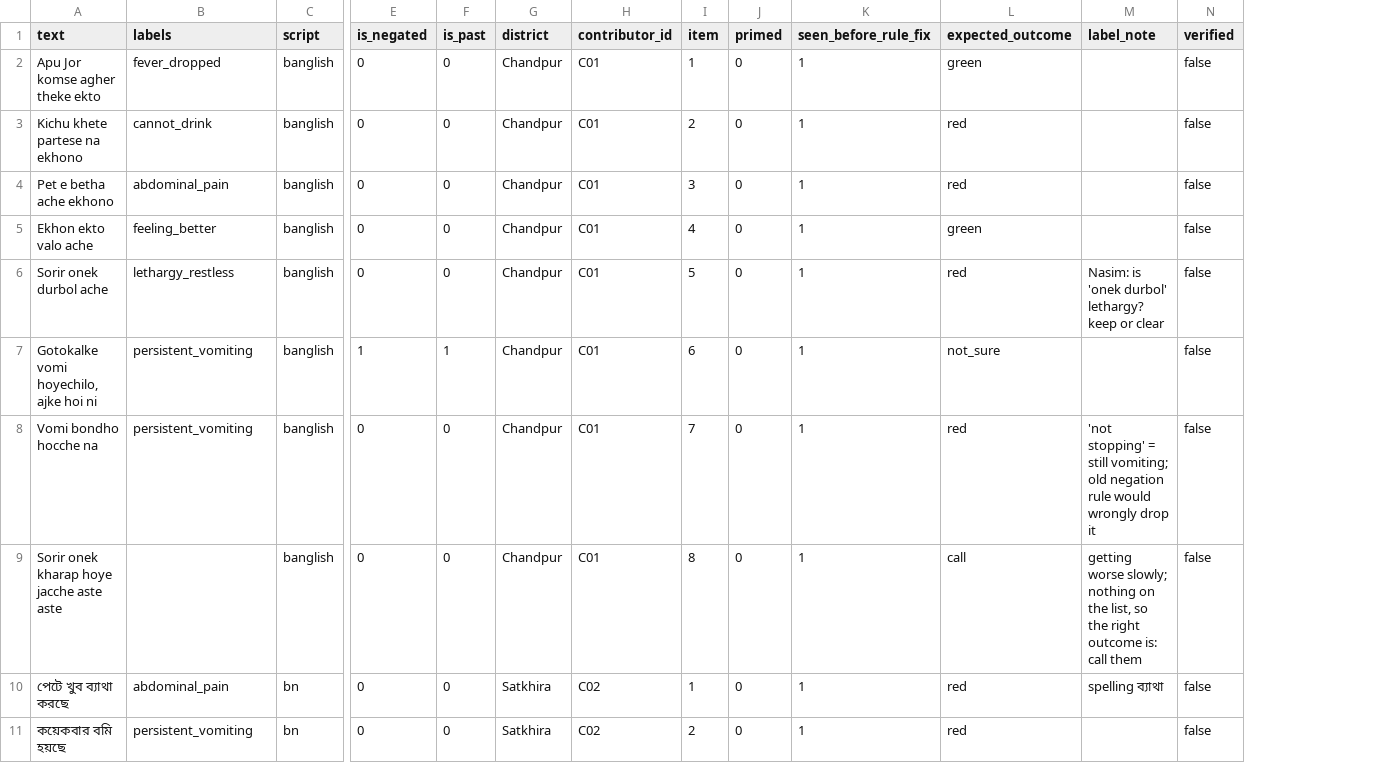
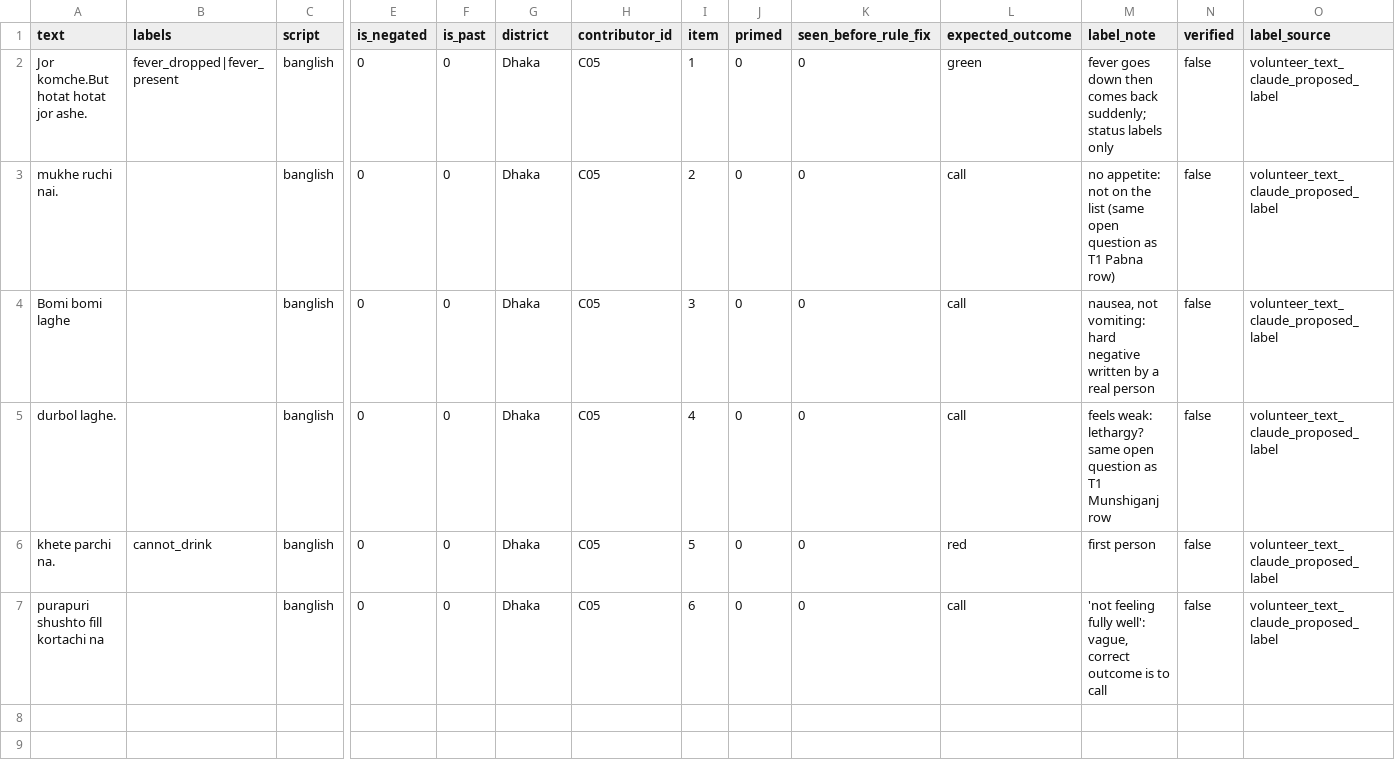
Before and after one commit to nasimnayan/Aage-Ke, a CSV file: data/test_t2_crowd.csv, drawn as a sheet; only a part is shown, gaps mark what is left out; removed rows and columns are numbered as before the commit, all else as after; rows hold the shown columns only; the diff covers the shown part only; the diff names each change by its address in the sheet, - before the commit and + after, or states it on an @@ line.

Commit message:
Sync docs and data: real volunteer test sets, challenge set, facilities

```diff
--- a/data/test_t2_crowd.csv
+++ b/data/test_t2_crowd.csv
+column O (label_source), rows 2-4: all volunteer_text_claude_proposed_label; rows 6-7: volunteer_text_claude_proposed_label | volunteer_text_claude_proposed_label
-A2 (text): Apu Jor komse agher theke ekto
+A2 (text): Jor komche.But hotat hotat jor ashe.
-B2 (labels): fever_dropped
+B2 (labels): fever_dropped|fever_present
-G2:G4 (district): Chandpur
+G2:G4 (district): Dhaka
-H2:H4 (contributor_id): C01
+H2:H4 (contributor_id): C05
-K2:K4 (seen_before_rule_fix): 1
+K2:K4 (seen_before_rule_fix): 0
-M2 (label_note): (empty)
+M2 (label_note): fever goes down then comes back suddenly; status labels only
-A3 (text): Kichu khete partese na ekhono
+A3 (text): mukhe ruchi nai.
-B3 (labels): cannot_drink
+B3 (labels): (empty)
-L3:L4 (expected_outcome): red
+L3:L4 (expected_outcome): call
-M3 (label_note): (empty)
+M3 (label_note): no appetite: not on the list (same open question as T1 Pabna row)
-A4 (text): Pet e betha ache ekhono
+A4 (text): Bomi bomi laghe
-B4 (labels): abdominal_pain
+B4 (labels): (empty)
-M4 (label_note): (empty)
+M4 (label_note): nausea, not vomiting: hard negative written by a real person
-row 5: Ekhon ekto valo ache | feeling_better | banglish | 0 | 0 | Chandpur | C01 | 4 | 0 | 1 | green |  | false
+row 5: durbol laghe. |  | banglish | 0 | 0 | Dhaka | C05 | 4 | 0 | 0 | call | feels weak: lethargy? same open question as T1 Munshiganj row | false | volunteer_text_claude_proposed_label
-A6 (text): Sorir onek durbol ache
+A6 (text): khete parchi na.
-B6 (labels): lethargy_restless
+B6 (labels): cannot_drink
-G6 (district): Chandpur
+G6 (district): Dhaka
-H6 (contributor_id): C01
+H6 (contributor_id): C05
-K6 (seen_before_rule_fix): 1
+K6 (seen_before_rule_fix): 0
-M6 (label_note): Nasim: is 'onek durbol' lethargy? keep or clear
+M6 (label_note): first person
-row 7: Gotokalke vomi hoyechilo, ajke hoi ni | persistent_vomiting | banglish | 1 | 1 | Chandpur | C01 | 6 | 0 | 1 | not_sure |  | false
-row 8: Vomi bondho hocche na | persistent_vomiting | banglish | 0 | 0 | Chandpur | C01 | 7 | 0 | 1 | red | 'not stopping' = still vomiting; old negation rule would wrongly drop it | false
-A7 (text): Sorir onek kharap hoye jacche aste aste
+A7 (text): purapuri shushto fill kortachi na
-G7 (district): Chandpur
+G7 (district): Dhaka
-H7 (contributor_id): C01
+H7 (contributor_id): C05
-I7 (item): 8
+I7 (item): 6
-K7 (seen_before_rule_fix): 1
+K7 (seen_before_rule_fix): 0
-M7 (label_note): getting worse slowly; nothing on the list, so the right outcome is: call them
+M7 (label_note): 'not feeling fully well': vague, correct outcome is to call
-row 10: পেটে খুব ব্যাথা করছে | abdominal_pain | bn | 0 | 0 | Satkhira | C02 | 1 | 0 | 1 | red | spelling ব্যাথা | false
-row 11: কয়েকবার বমি হয়ছে | persistent_vomiting | bn | 0 | 0 | Satkhira | C02 | 2 | 0 | 1 | red |  | false
```
Also changed, not shown: 7 removed rows elsewhere in this file, 7 other files.
